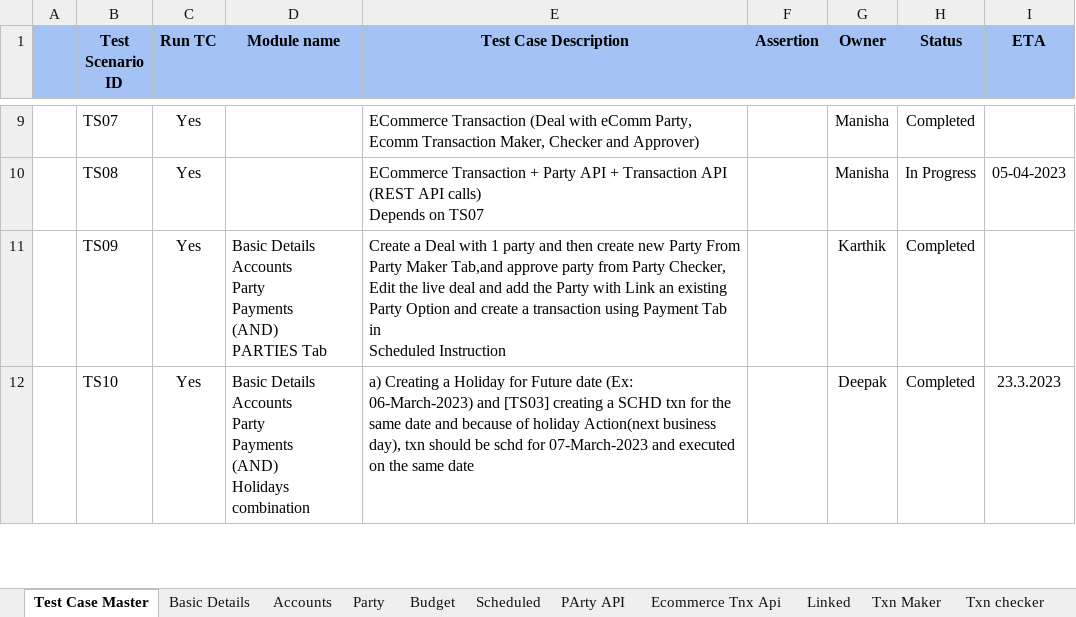
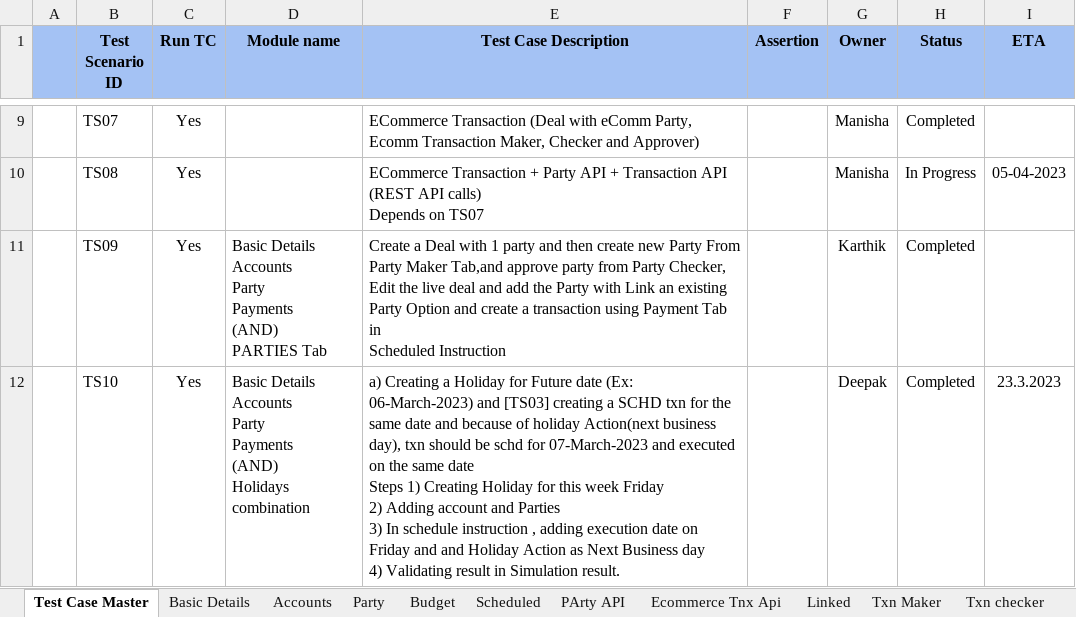
Before and after one commit to deepakdude938/upp, an Excel workbook: src/main/resources/upp-automation-testdata.xlsx, sheet Test Case Master, drawn as a sheet; only a part is shown, gaps mark what is left out; values as stored, in another font and other column widths than the file's, no borders; charts and pictures not drawn; ↵ is a line break in a cell; the diff covers the shown part only; the diff names each change by its address in the sheet, - before the commit and + after, or states it on an @@ line.

Commit message:
Added Ecomm_Execution_Report code

```diff
--- a/src/main/resources/upp-automation-testdata.xlsx (sheet Test Case Master)
+++ b/src/main/resources/upp-automation-testdata.xlsx (sheet Test Case Master)
-E12 (Test Case Description): …same date
+E12 (Test Case Description): …same date ↵ Steps 1) Creating Holiday for this week Friday ↵ 2) Adding account and Parties ↵ 3) In schedule instruction , adding execution date on Friday and and Holiday Action as Next Business day ↵ 4) Validating result in Simulation result.
```
Also changed, not shown: 2 edited cells elsewhere in this sheet, sheet Party, sheet Ecommerce Tnx Api, 4 other files.
